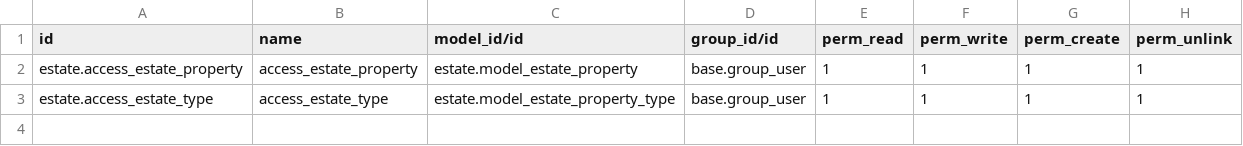
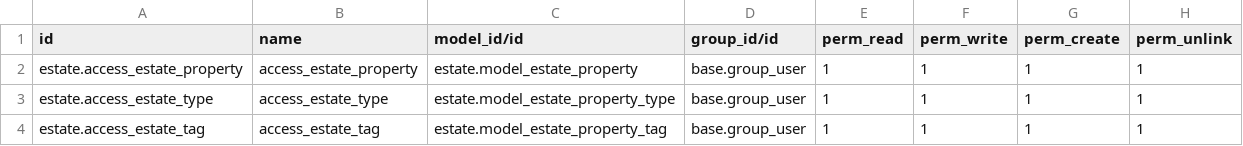
Before and after one commit to rtio-foreseeson/tutorials, a CSV file: estate/security/ir.model.access.csv, drawn as a sheet; the diff names each change by its address in the sheet, - before the commit and + after, or states it on an @@ line.

Commit message:
add property tags

```diff
--- a/estate/security/ir.model.access.csv
+++ b/estate/security/ir.model.access.csv
+row 4: estate.access_estate_tag | access_estate_tag | estate.model_estate_property_tag | base.group_user | 1 | 1 | 1 | 1
```
Also changed, not shown: 7 other files.
